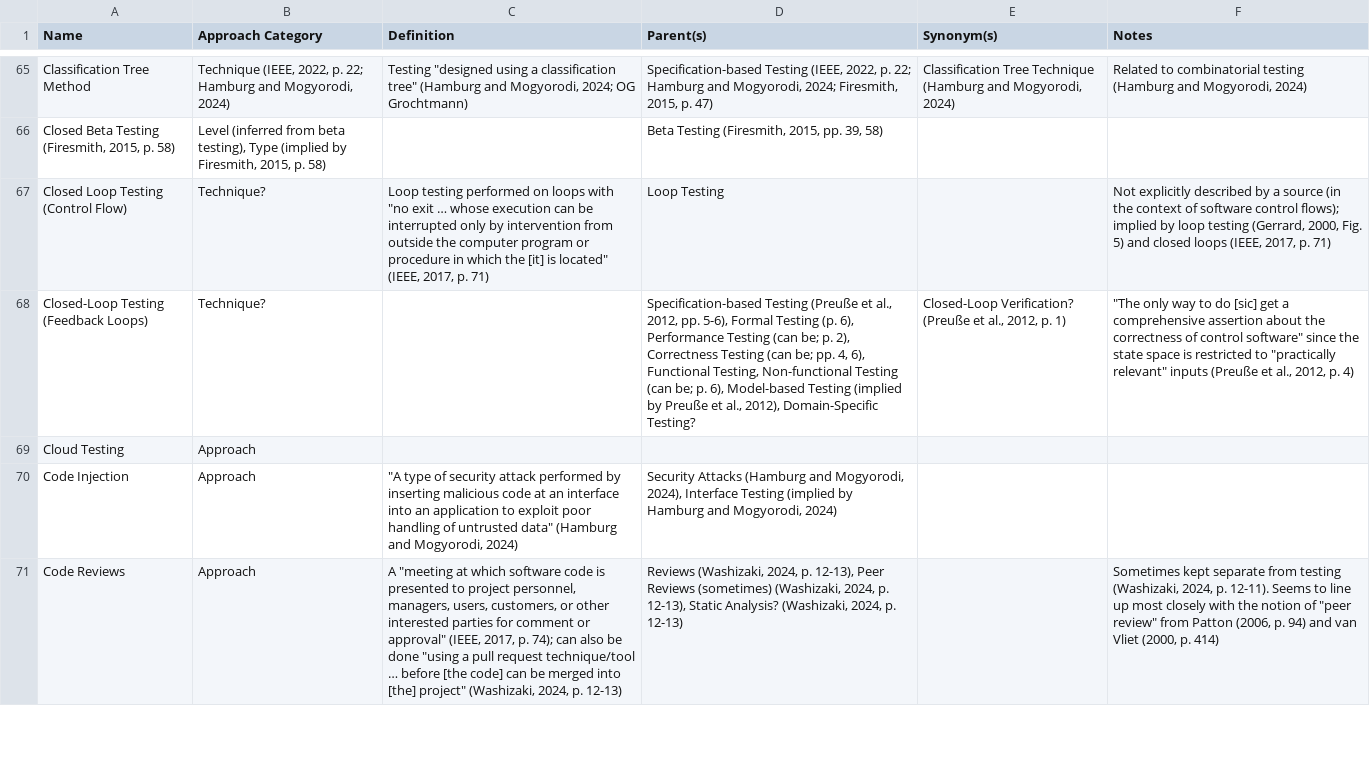
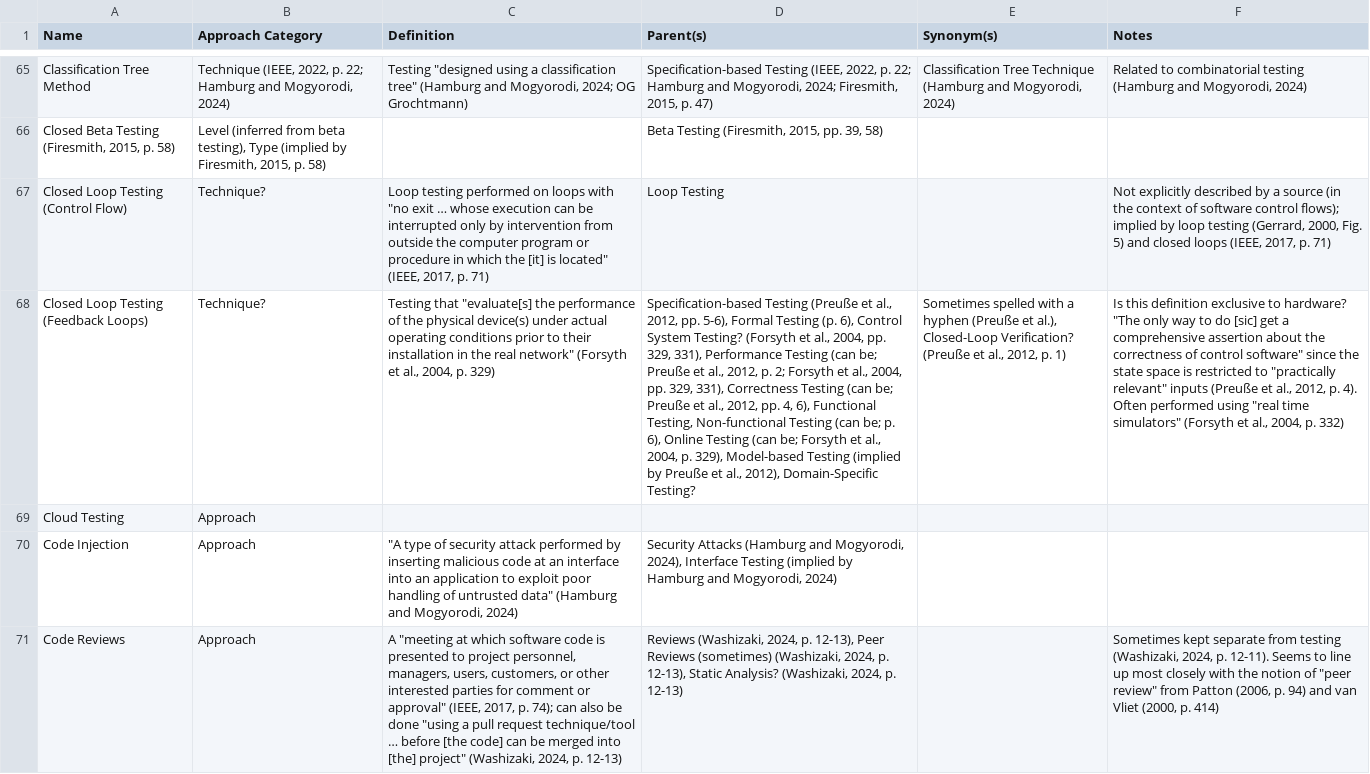
Before and after one commit to samm82/TestingTesting, a CSV file: Glossary of Testing Approaches.csv, drawn as a sheet; only a part is shown, gaps mark what is left out; the diff covers the shown part only; the diff names each change by its address in the sheet, - before the commit and + after, or states it on an @@ line.

Commit message:
Add notes on control system testing

```diff
--- a/Glossary of Testing Approaches.csv
+++ b/Glossary of Testing Approaches.csv
-A68 (Name): Closed-Loop Testing (Feedback Loops)
+A68 (Name): Closed Loop Testing (Feedback Loops)
-C68 (Definition): (empty)
+C68 (Definition): Testing that "evaluate[s] the performance of the physical device(s) under actual operating conditions prior to their installation in the real network" (Forsyth et al., 2004, p. 329)
-D68 (Parent(s)): …(p. 6), Performance Testing (can be; p. 2), Correctness Testing (can be; pp. 4, 6), Functional Testing, Non-functional Testing (can be; p. 6), Model-based Testing…
+D68 (Parent(s)): …(p. 6), Control System Testing? (Forsyth et al., 2004, pp. 329, 331), Performance Testing (can be; Preuße et al., 2012, p. 2; Forsyth et al., 2004, pp. 329, 331), Correctness Testing (can be; Preuße et al., 2012, pp. 4, 6), Functional Testing, Non-functional Testing (can be; p. 6), Online Testing (can be; Forsyth et al., 2004, p. 329), Model-based Testing…
-E68 (Synonym(s)): Closed-Loop Verification?…
+E68 (Synonym(s)): Sometimes spelled with a hyphen (Preuße et al.), Closed-Loop Verification?…
-F68 (Notes): "The only way to do [sic] get a comprehensive assertion about the correctness of control software" since the state space is restricted to "practically relevant" inputs (Preuße et al., 2012, p. 4)
+F68 (Notes): Is this definition exclusive to hardware? "The only way to do [sic] get a comprehensive assertion about the correctness of control software" since the state space is restricted to "practically relevant" inputs (Preuße et al., 2012, p. 4). Often performed using "real time simulators" (Forsyth et al., 2004, p. 332)
```
Also changed, not shown: 2 added rows and 2 edited cells elsewhere in this file, 4 other files.
